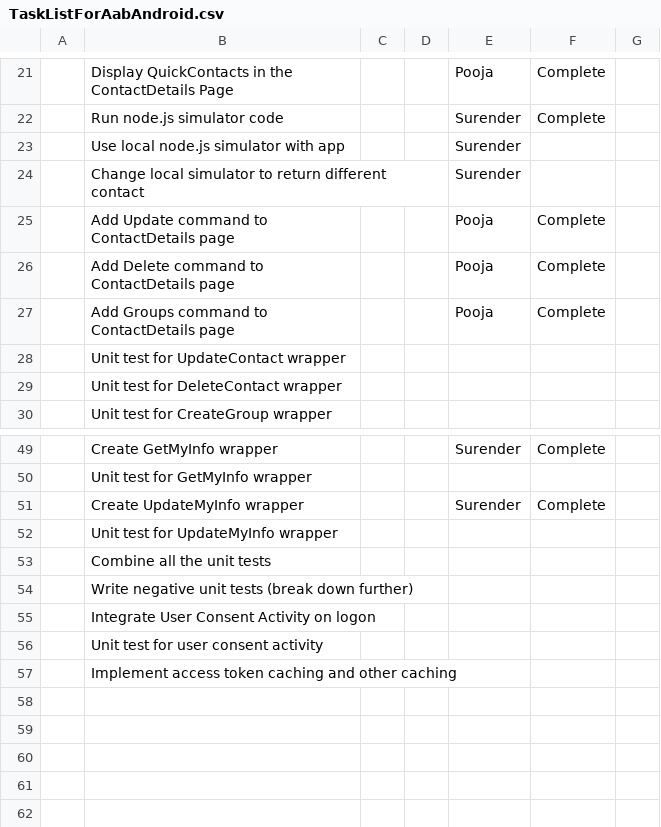
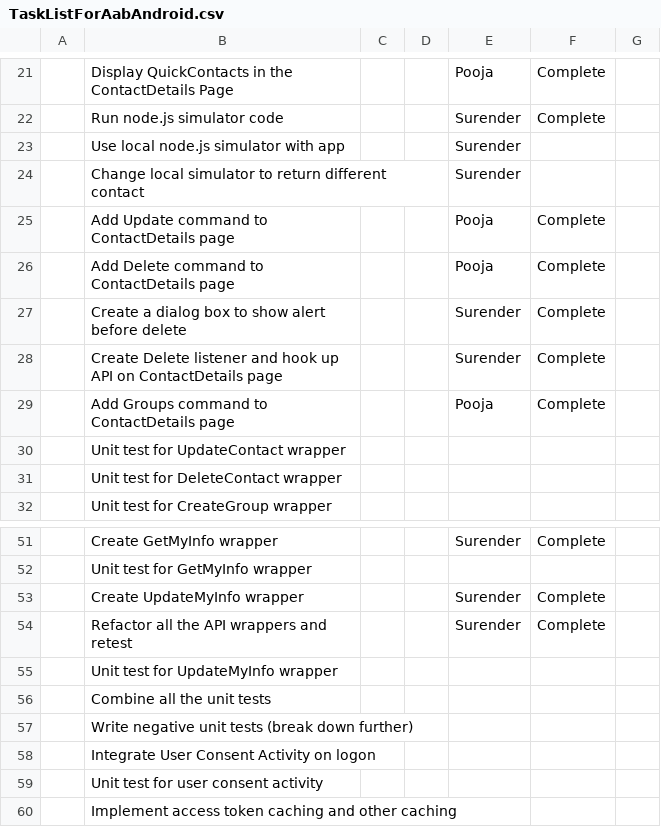
Before and after one commit to reidwooten99/att-sdk-android, a CSV file: TestAABApp/TaskListForAabAndroid.csv, drawn as a sheet; only a part is shown, gaps mark what is left out; the diff names each change by its address in the sheet, - before the commit and + after, or states it on an @@ line.

Commit message:
Implement DeleteContact along with an alert dialog. Update the task list. and Fix the call backs for DeleteContact api.

```diff
--- a/TestAABApp/TaskListForAabAndroid.csv
+++ b/TestAABApp/TaskListForAabAndroid.csv
+row 27:  | Create a dialog box to show alert before delete |  |  | Surender | Complete
+row 28:  | Create Delete listener and hook up API on ContactDetails page |  |  | Surender | Complete
+row 54:  | Refactor all the API wrappers and retest |  |  | Surender | Complete
```
Also changed, not shown: 2 other files.
